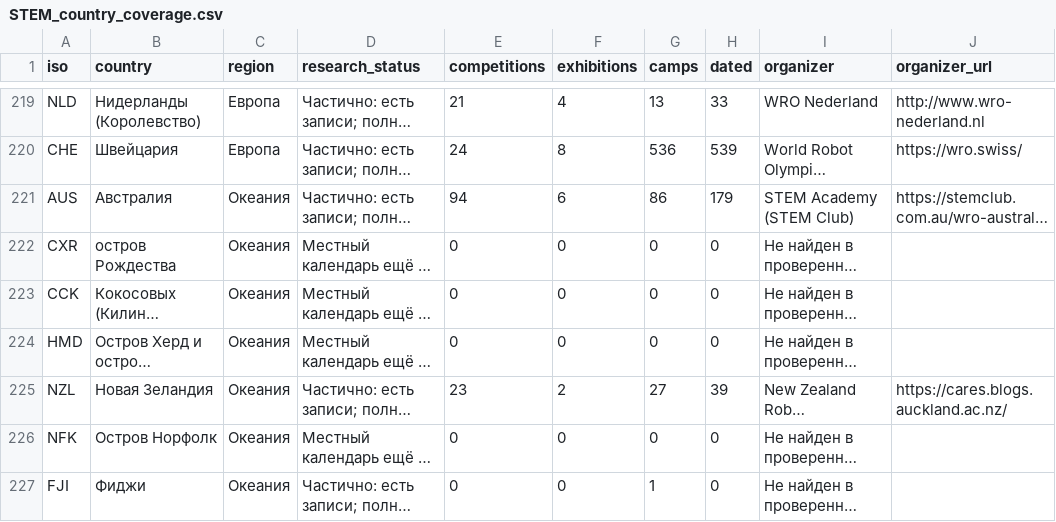
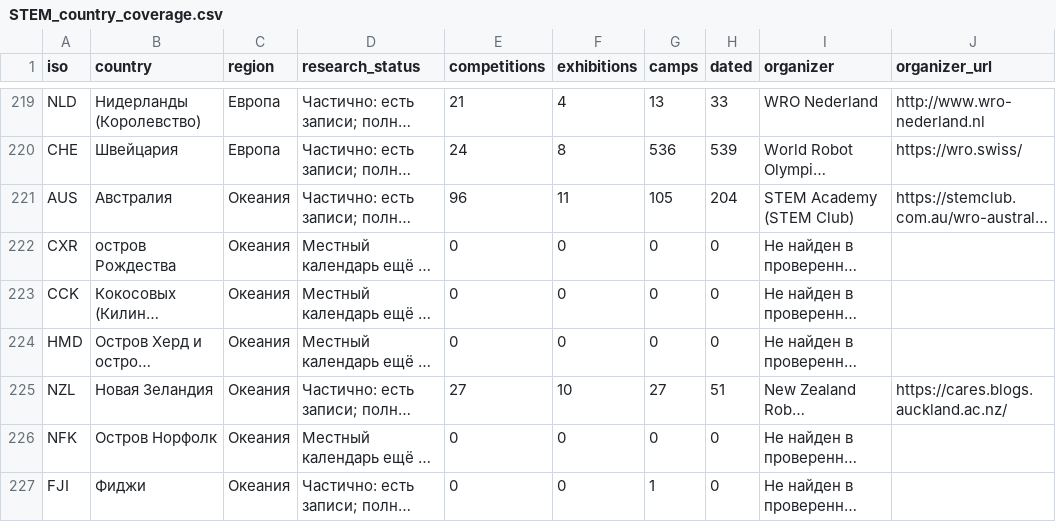
Before and after one commit to Paldd/stem-family-atlas, a CSV file: dist/downloads/STEM_country_coverage.csv, drawn as a sheet; only a part is shown, gaps mark what is left out; long unchanged cells end in …; the diff names each change by its address in the sheet, - before the commit and + after, or states it on an @@ line.

Commit message:
Publish atlas v217: Oceania robotics, family camps and gaming expos

```diff
--- a/dist/downloads/STEM_country_coverage.csv
+++ b/dist/downloads/STEM_country_coverage.csv
-E221 (competitions): 94
+E221 (competitions): 96
-F221 (exhibitions): 6
+F221 (exhibitions): 11
-G221 (camps): 86
+G221 (camps): 105
-H221 (dated): 179
+H221 (dated): 204
-E225 (competitions): 23
+E225 (competitions): 27
-F225 (exhibitions): 2
+F225 (exhibitions): 10
-H225 (dated): 39
+H225 (dated): 51
```
Also changed, not shown: dist/es/downloads/STEM_country_coverage.csv, 52 other files.
